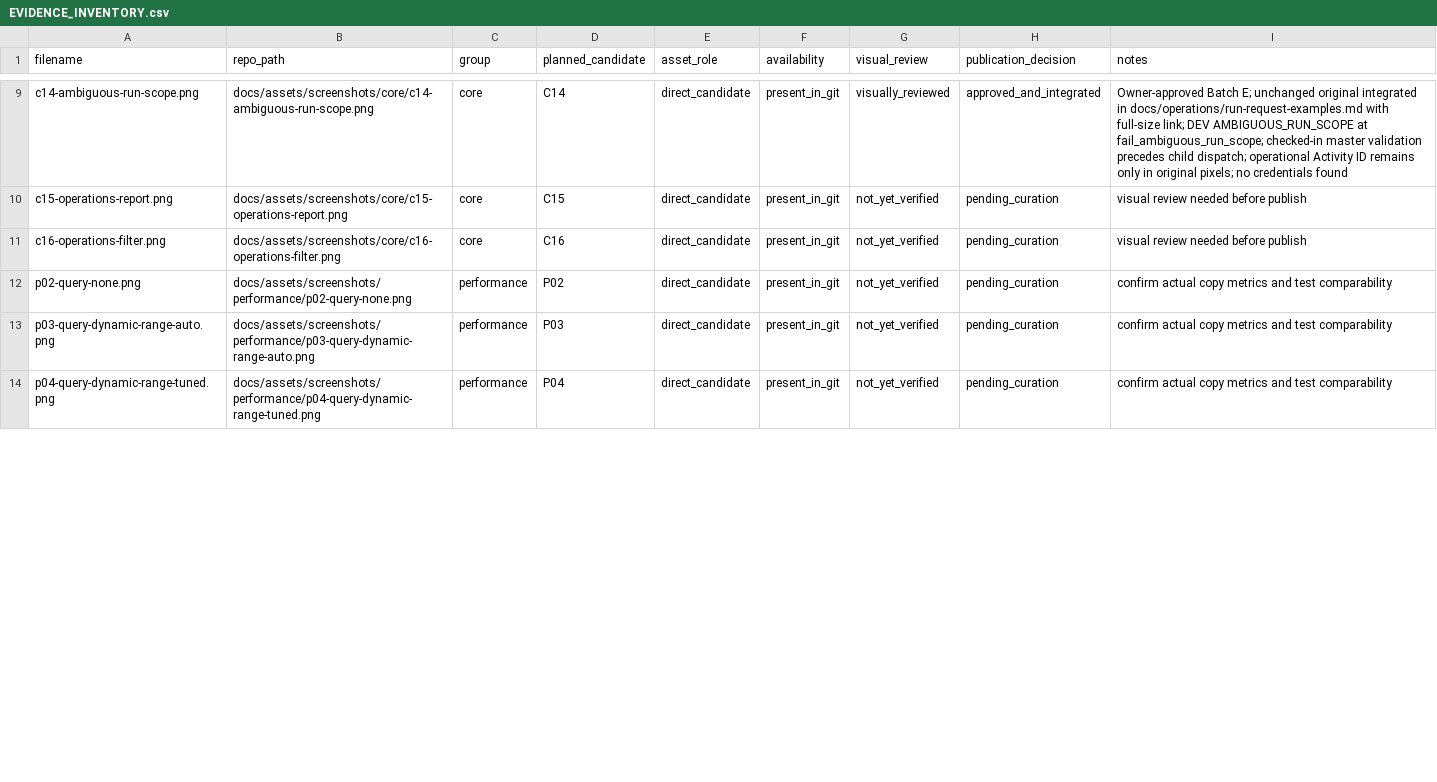
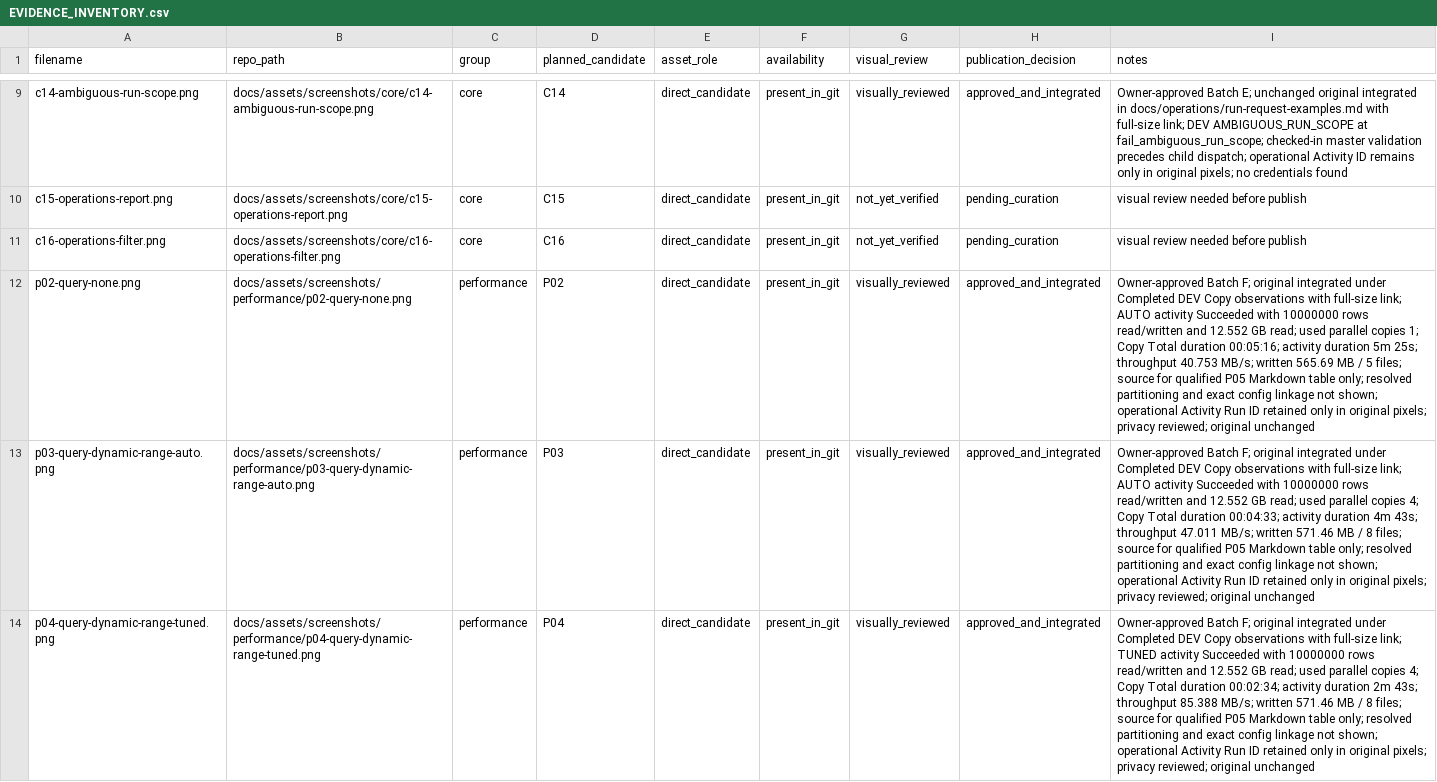
Before and after one commit to getnkit/fabric-metadata-driven-pipelines, a CSV file: .project-handoff/EVIDENCE_INVENTORY.csv, drawn as a sheet; only a part is shown, gaps mark what is left out; the diff covers the shown part only; the diff names each change by its address in the sheet, - before the commit and + after, or states it on an @@ line.

Commit message:
docs: integrate database copy performance evidence

```diff
--- a/.project-handoff/EVIDENCE_INVENTORY.csv
+++ b/.project-handoff/EVIDENCE_INVENTORY.csv
-G12:G14 (visual_review): not_yet_verified
+G12:G14 (visual_review): visually_reviewed
-H12:H14 (publication_decision): pending_curation
+H12:H14 (publication_decision): approved_and_integrated
-I12 (notes): confirm actual copy metrics and test comparability
+I12 (notes): Owner-approved Batch F; original integrated under Completed DEV Copy observations with full-size link; AUTO activity Succeeded with 10000000 rows read/written and 12.552 GB read; used parallel copies 1; Copy Total duration 00:05:16; activity duration 5m 25s; throughput 40.753 MB/s; written 565.69 MB / 5 files; source for qualified P05 Markdown table only; resolved partitioning and exact config linkage not shown; operational Activity Run ID retained only in original pixels; privacy reviewed; original unchanged
-I13 (notes): confirm actual copy metrics and test comparability
+I13 (notes): Owner-approved Batch F; original integrated under Completed DEV Copy observations with full-size link; AUTO activity Succeeded with 10000000 rows read/written and 12.552 GB read; used parallel copies 4; Copy Total duration 00:04:33; activity duration 4m 43s; throughput 47.011 MB/s; written 571.46 MB / 8 files; source for qualified P05 Markdown table only; resolved partitioning and exact config linkage not shown; operational Activity Run ID retained only in original pixels; privacy reviewed; original unchanged
-I14 (notes): confirm actual copy metrics and test comparability
+I14 (notes): Owner-approved Batch F; original integrated under Completed DEV Copy observations with full-size link; TUNED activity Succeeded with 10000000 rows read/written and 12.552 GB read; used parallel copies 4; Copy Total duration 00:02:34; activity duration 2m 43s; throughput 85.388 MB/s; written 571.46 MB / 8 files; source for qualified P05 Markdown table only; resolved partitioning and exact config linkage not shown; operational Activity Run ID retained only in original pixels; privacy reviewed; original unchanged
```
Also changed, not shown: 12 edited cells elsewhere in this file, 2 other files.
